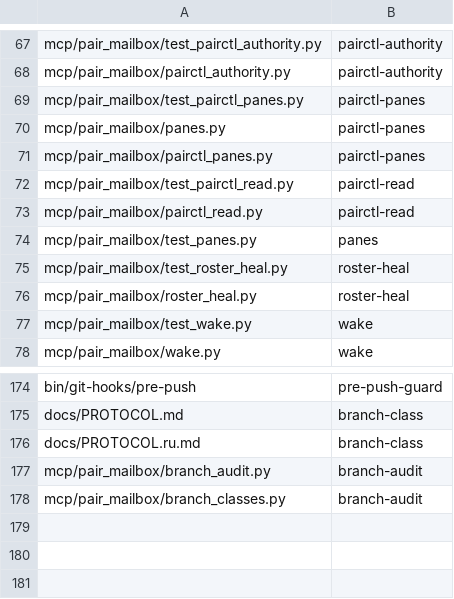
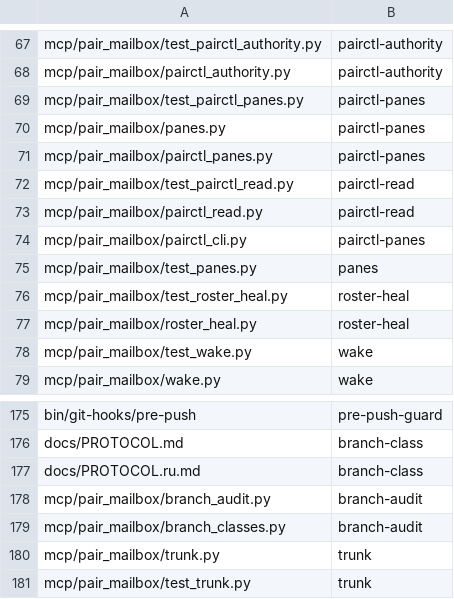
Before and after one commit to AVP-Dev/pair-mailbox, a TSV file: scripts/verify-map.tsv, drawn as a sheet; only a part is shown, gaps mark what is left out; the diff names each change by its address in the sheet, - before the commit and + after, or states it on an @@ line.

Commit message:
make the project's trunk a setting instead of a hardcoded master
Round 144 merged its work into dev exactly as the human ordered, and then
pair_advance("done") was refused with '1 commits ahead of origin/master'.
The close-side gates compared against origin/master by name, so a project
whose trunk is another branch could merge, deliver and review a round and
never close it.

mcp/pair_mailbox/trunk.py resolves the trunk from PAIR_TRUNK, then
.pair/trunk (local, ignored), then .pair-trunk (committed), then master.
Every gate that named master now asks the resolver: the origin-truth
comparison, the hotfix-trailer check, the pinned round base, the manifest's
merge detection, the section 20 class table, the branch janitor and the
pre-push hook. The default changes nothing for a project that says nothing.

The pre-push override is renamed PAIR_ALLOW_TRUNK_PUSH: the old name named
the branch the engine no longer assumes.

```diff
--- a/scripts/verify-map.tsv
+++ b/scripts/verify-map.tsv
+row 74: mcp/pair_mailbox/pairctl_cli.py | pairctl-panes
+row 180: mcp/pair_mailbox/trunk.py | trunk
+row 181: mcp/pair_mailbox/test_trunk.py | trunk
```
Also changed, not shown: scripts/verification-profile.tsv, 16 other files.
